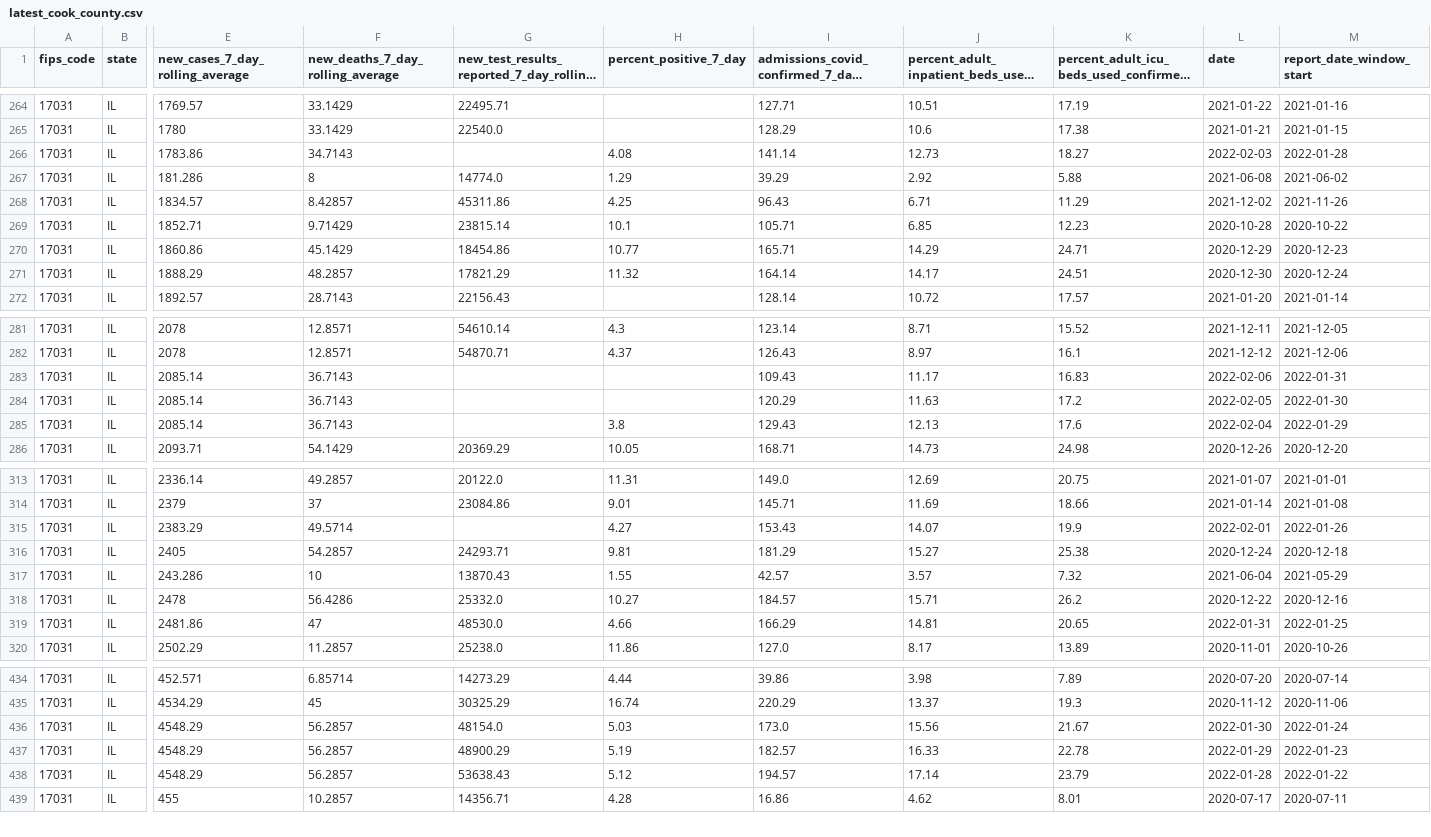
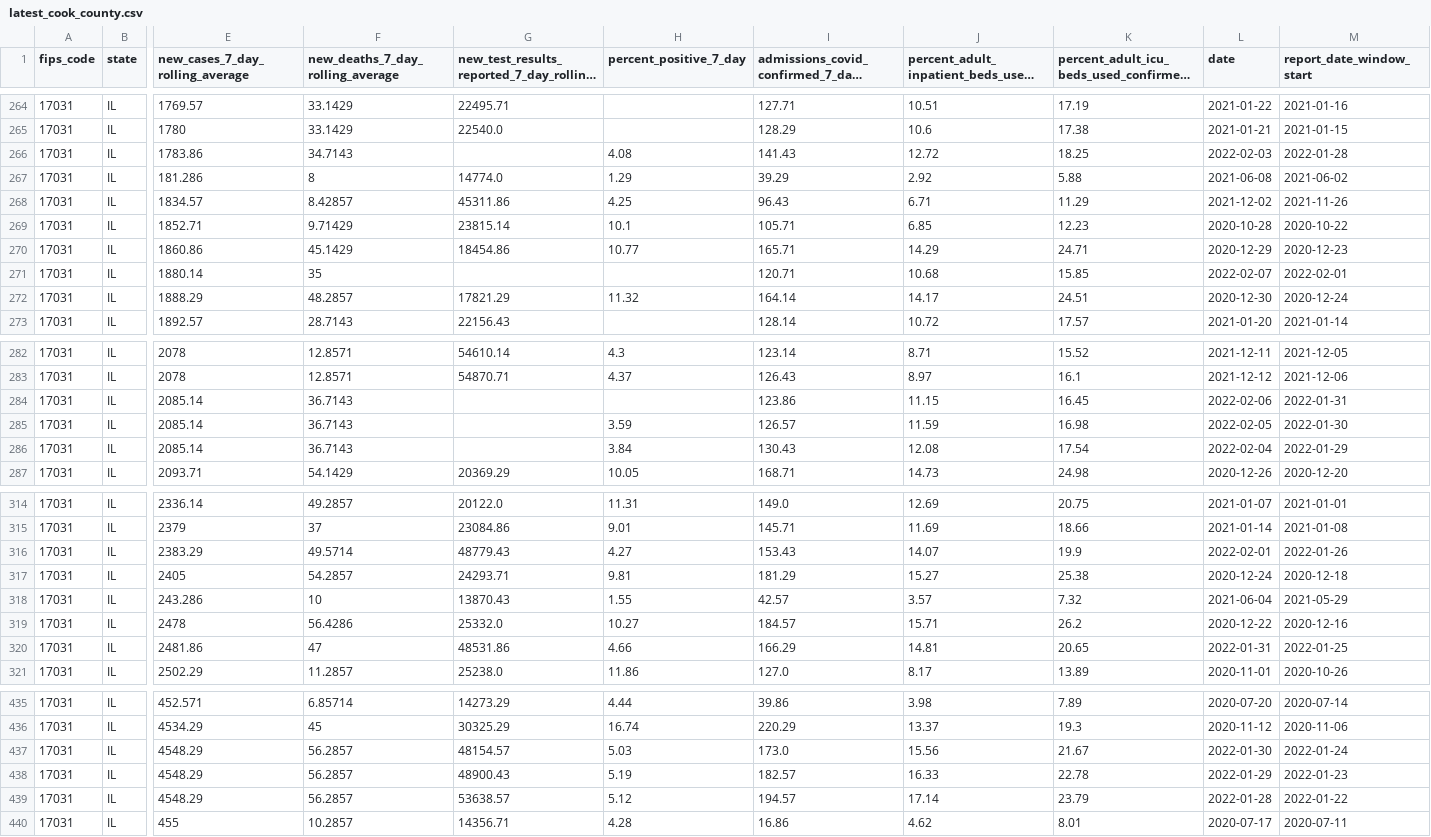
Before and after one commit to nofurtherinformation/py-workflow, a CSV file: csv/latest_cook_county.csv, drawn as a sheet; only a part is shown, gaps mark what is left out; long unchanged cells end in …; addresses are those after the commit; rows hold the shown columns only; the diff covers the shown part only; the diff names each change by its address in the sheet, - before the commit and + after, or states it on an @@ line.

```diff
--- a/csv/latest_cook_county.csv
+++ b/csv/latest_cook_county.csv
-I266: 141.14
+I266: 141.43
-J266: 12.73
+J266: 12.72
-K266: 18.27
+K266: 18.25
+row 271: 17031 | IL | 1880.14 | 35 |  |  | 120.71 | 10.68 | 15.85 | 2022-02-07 | 2022-02-01
-I284: 109.43
+I284: 123.86
-J284: 11.17
+J284: 11.15
-K284: 16.83
+K284: 16.45
-H285 (percent_positive_7_day): (empty)
+H285 (percent_positive_7_day): 3.59
-I285: 120.29
+I285: 126.57
-J285: 11.63
+J285: 11.59
-K285: 17.2
+K285: 16.98
-H286 (percent_positive_7_day): 3.8
+H286 (percent_positive_7_day): 3.84
-I286: 129.43
+I286: 130.43
-J286: 12.13
+J286: 12.08
-K286: 17.6
+K286: 17.54
-G316: (empty)
+G316: 48779.43
-G320: 48530.0
+G320: 48531.86
-G437: 48154.0
+G437: 48154.57
-G438: 48900.29
+G438: 48900.43
-G439: 53638.43
+G439: 53638.57
```
Also changed, not shown: 2 edited cells elsewhere in this file.
